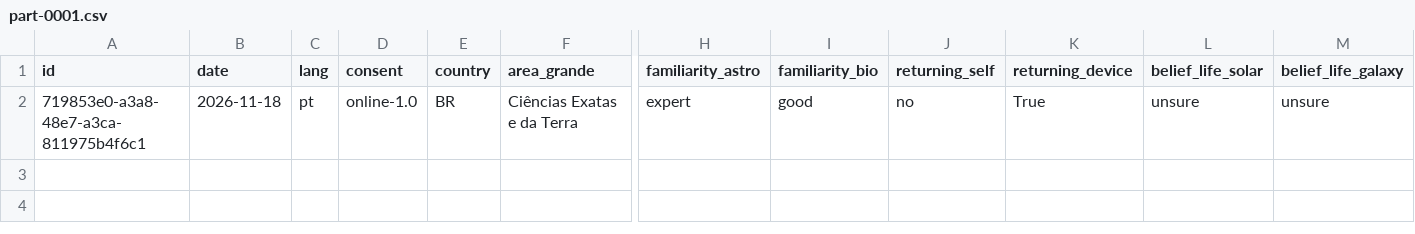
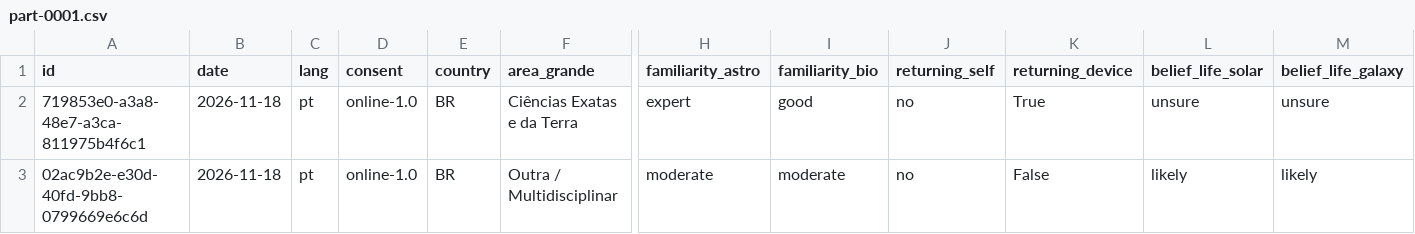
Before and after one commit to ferdesmello/drakelicit-online, a CSV file: data/part-0001.csv, drawn as a sheet; only a part is shown, gaps mark what is left out; rows hold the shown columns only; the diff names each change by its address in the sheet, - before the commit and + after, or states it on an @@ line.

```diff
--- a/data/part-0001.csv
+++ b/data/part-0001.csv
+row 3: 02ac9b2e-e30d-40fd-9bb8-0799669e6c6d | 2026-11-18 | pt | online-1.0 | BR | Outra / Multidisciplinar | moderate | moderate | no | False | likely | likely
```
Also changed, not shown: data/drake_survey_cumulative_summary.csv, data/drake_survey_param_summary.csv, 12 other files.
